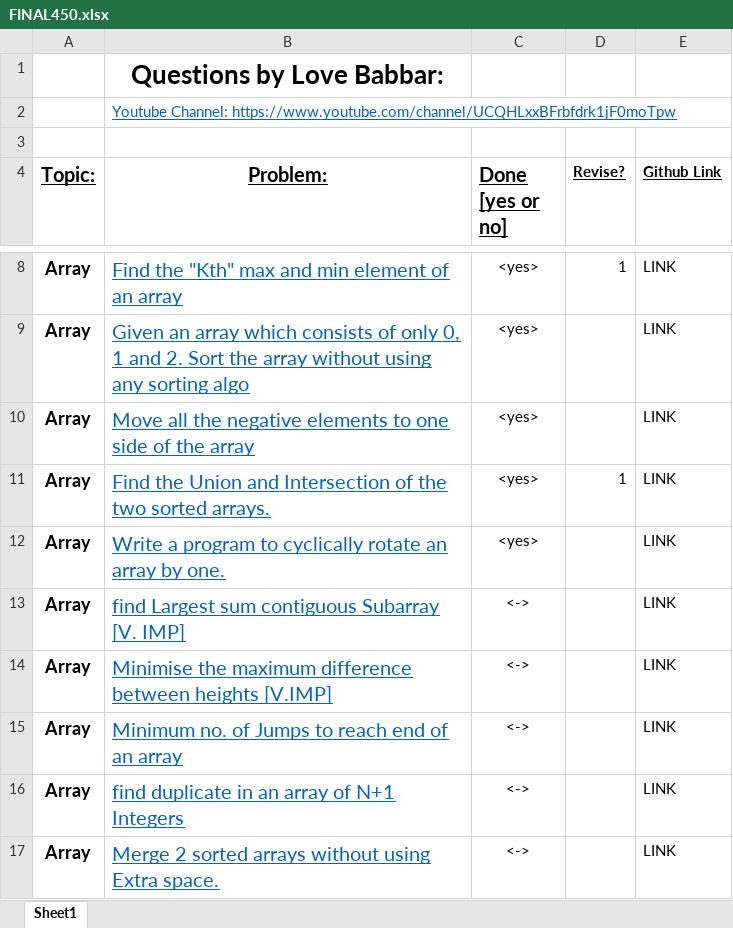
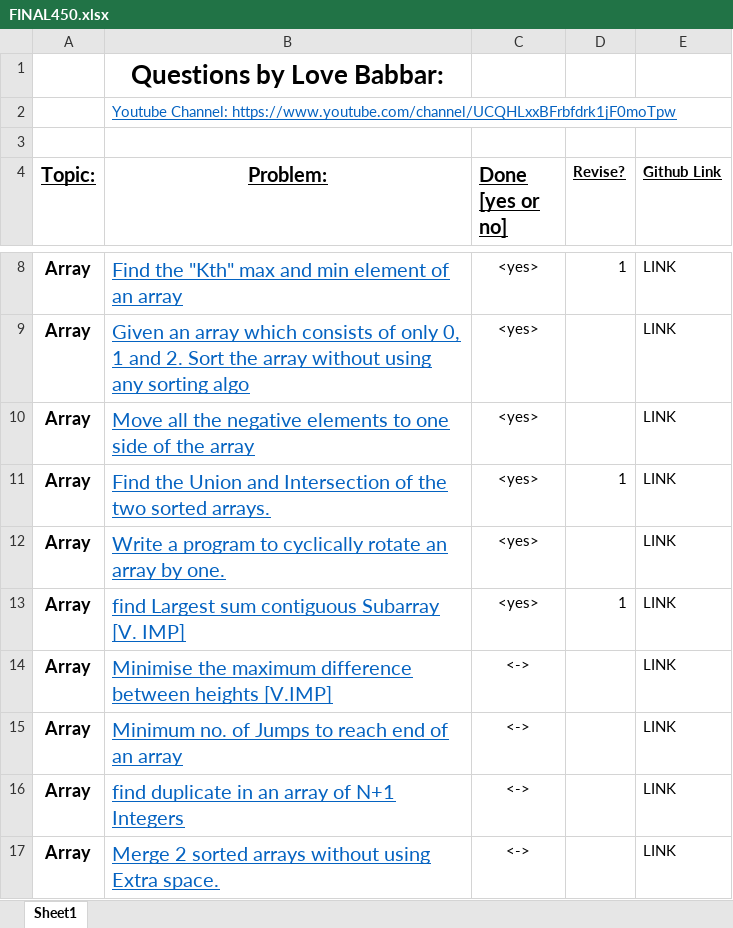
Before and after one commit to sakshambhatt/ds, an Excel workbook: FINAL450.xlsx, sheet Sheet1, drawn as a sheet; only a part is shown, gaps mark what is left out; values as stored, in another font and other column widths than the file's, no borders; the diff names each change by its address in the sheet, - before the commit and + after, or states it on an @@ line.

Commit message:
update: excel sheet

```diff
--- a/FINAL450.xlsx (sheet Sheet1)
+++ b/FINAL450.xlsx (sheet Sheet1)
-C13 (Done [yes or no]): <->
+C13 (Done [yes or no]): <yes>
-D13 (Revise?): (empty)
+D13 (Revise?): 1
```
Also changed, not shown: 1 other file.
